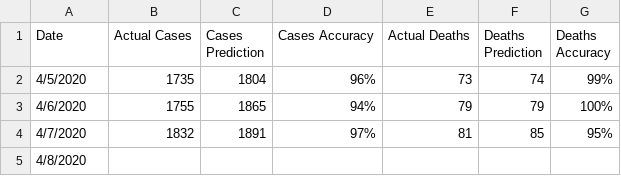
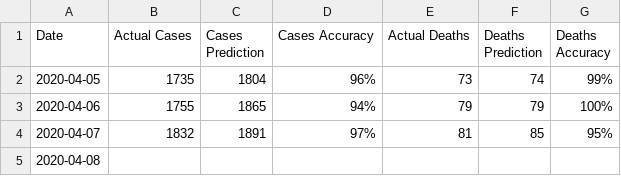
Before and after one commit to mastavralis/dm-covid-19-greece, a CSV file: dataset/model-accuracy-evaluation.csv, drawn as a sheet.

```diff
--- a/dataset/model-accuracy-evaluation.csv
+++ b/dataset/model-accuracy-evaluation.csv
@@ -1,5 +1,5 @@
 Date,Actual Cases,Cases Prediction,Cases Accuracy,Actual Deaths,Deaths Prediction,Deaths Accuracy
-4/5/2020,1735,1804,96%,73,74,99%
-4/6/2020,1755,1865,94%,79,79,100%
-4/7/2020,1832,1891,97%,81,85,95%
-4/8/2020,,,,,,
+2020-04-05,1735,1804,96%,73,74,99%
+2020-04-06,1755,1865,94%,79,79,100%
+2020-04-07,1832,1891,97%,81,85,95%
+2020-04-08,,,,,,
```
Also changed, not shown: 1 other file.
